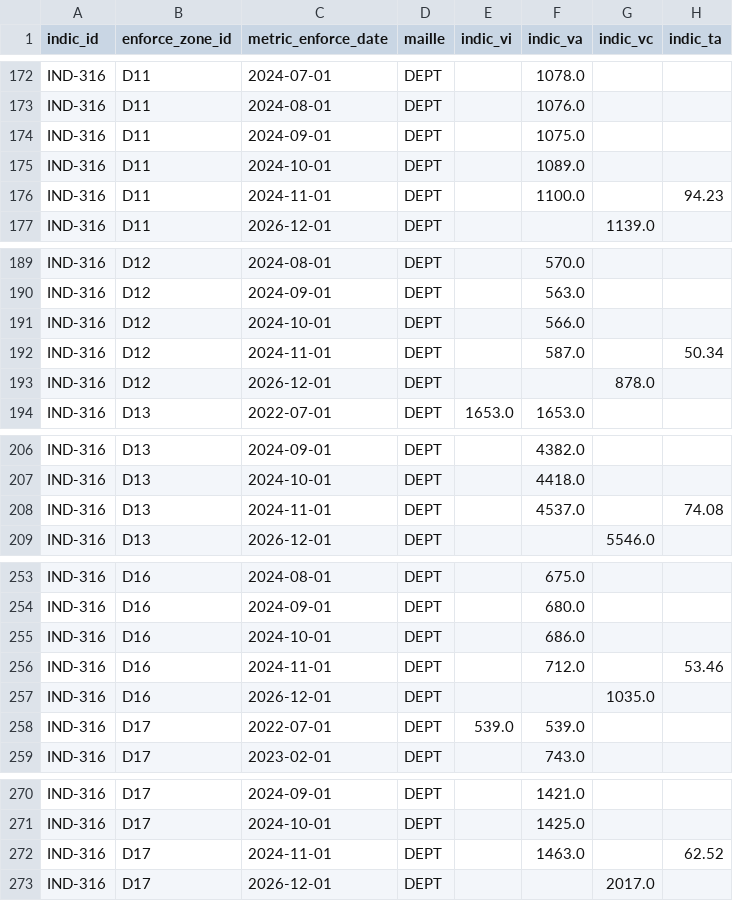
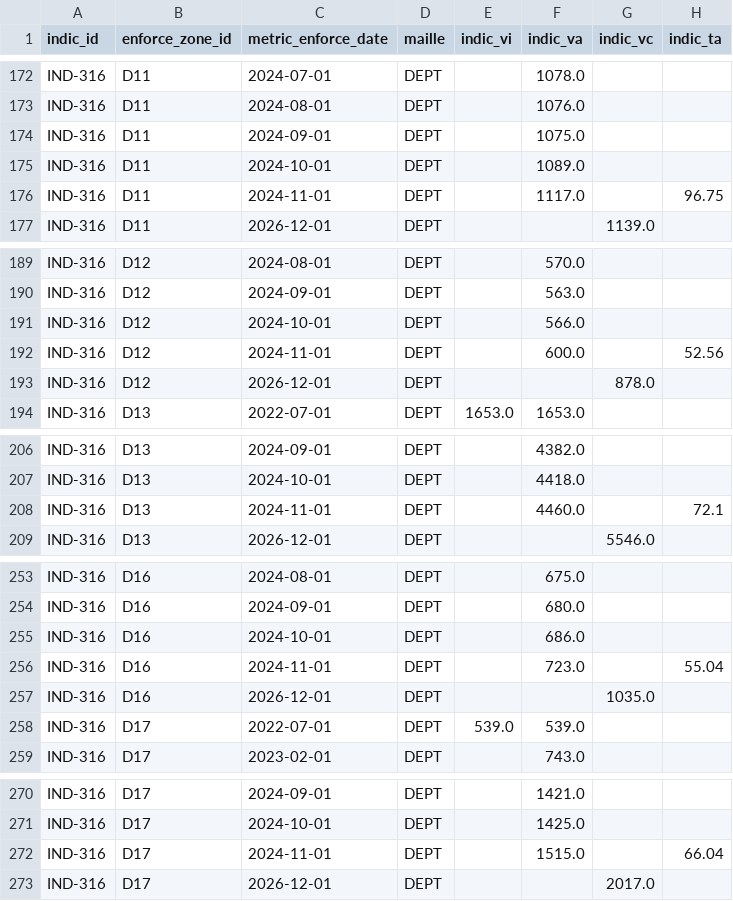
Before and after one commit to DITP-pilotage/barometre-resultats, a CSV file: data/ind-316.csv, drawn as a sheet; only a part is shown, gaps mark what is left out; the diff covers the shown part only.

```diff
--- a/data/ind-316.csv
+++ b/data/ind-316.csv
@@ -175,3 +175,3 @@ IND-316,D11,2024-09-01,DEPT,,1075.0,,
 IND-316,D11,2024-10-01,DEPT,,1089.0,,
-IND-316,D11,2024-11-01,DEPT,,1100.0,,94.23
+IND-316,D11,2024-11-01,DEPT,,1117.0,,96.75
 IND-316,D11,2026-12-01,DEPT,,,1139.0,
@@ -191,3 +191,3 @@ IND-316,D12,2024-09-01,DEPT,,563.0,,
 IND-316,D12,2024-10-01,DEPT,,566.0,,
-IND-316,D12,2024-11-01,DEPT,,587.0,,50.34
+IND-316,D12,2024-11-01,DEPT,,600.0,,52.56
 IND-316,D12,2026-12-01,DEPT,,,878.0,
@@ -207,3 +207,3 @@ IND-316,D13,2024-09-01,DEPT,,4382.0,,
 IND-316,D13,2024-10-01,DEPT,,4418.0,,
-IND-316,D13,2024-11-01,DEPT,,4537.0,,74.08
+IND-316,D13,2024-11-01,DEPT,,4460.0,,72.1
 IND-316,D13,2026-12-01,DEPT,,,5546.0,
@@ -255,3 +255,3 @@ IND-316,D16,2024-09-01,DEPT,,680.0,,
 IND-316,D16,2024-10-01,DEPT,,686.0,,
-IND-316,D16,2024-11-01,DEPT,,712.0,,53.46
+IND-316,D16,2024-11-01,DEPT,,723.0,,55.04
 IND-316,D16,2026-12-01,DEPT,,,1035.0,
@@ -271,3 +271,3 @@ IND-316,D17,2024-09-01,DEPT,,1421.0,,
 IND-316,D17,2024-10-01,DEPT,,1425.0,,
-IND-316,D17,2024-11-01,DEPT,,1463.0,,62.52
+IND-316,D17,2024-11-01,DEPT,,1515.0,,66.04
 IND-316,D17,2026-12-01,DEPT,,,2017.0,
```
Also changed, not shown: 186 edited cells elsewhere in this file, data/ind-237.csv, 1 other file.
